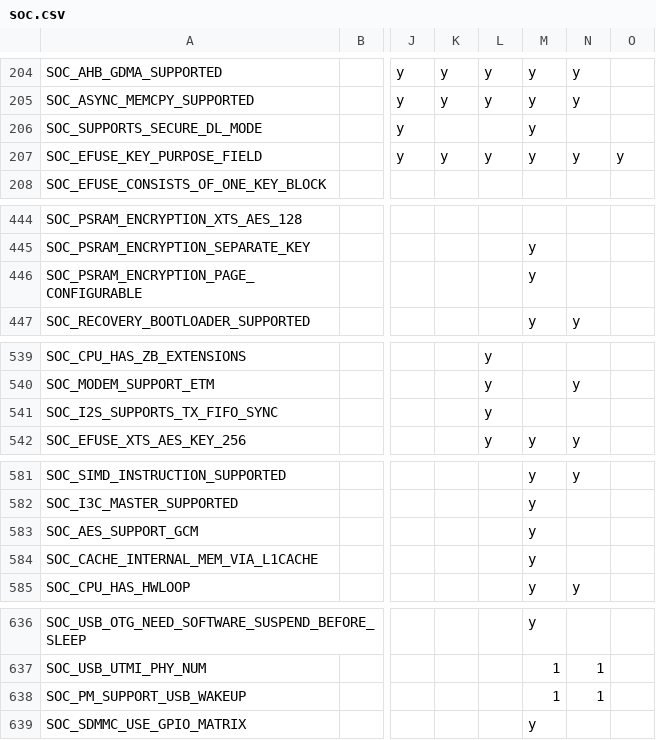
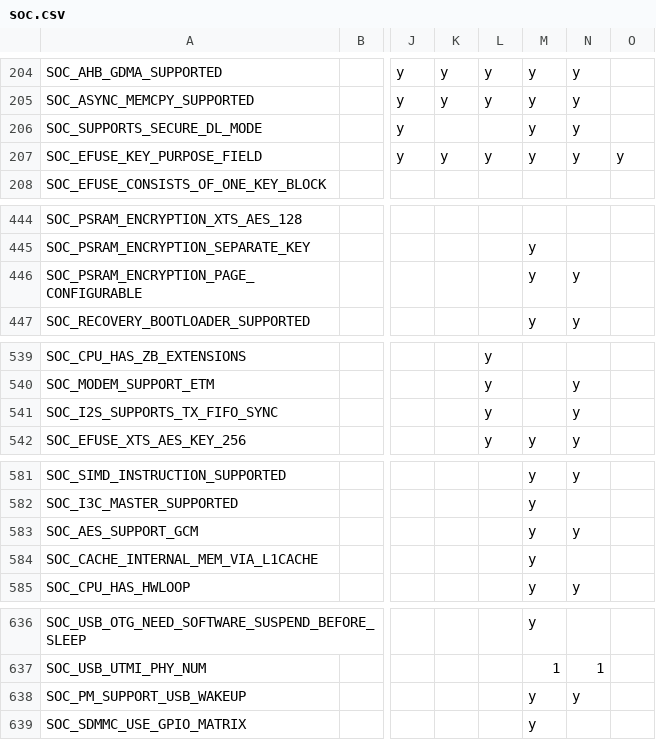
Before and after one commit to tanakamasayuki/ESP-IDF-SoC-Check, a CSV file: soc.csv, drawn as a sheet; only a part is shown, gaps mark what is left out; the diff names each change by its address in the sheet, - before the commit and + after, or states it on an @@ line.

```diff
--- a/soc.csv
+++ b/soc.csv
-N206: (empty)
+N206: y
-N446: (empty)
+N446: y
-N541: (empty)
+N541: y
-N583: (empty)
+N583: y
-M638: 1
+M638: y
-N638: 1
+N638: y
```
Also changed, not shown: 1 other file.
